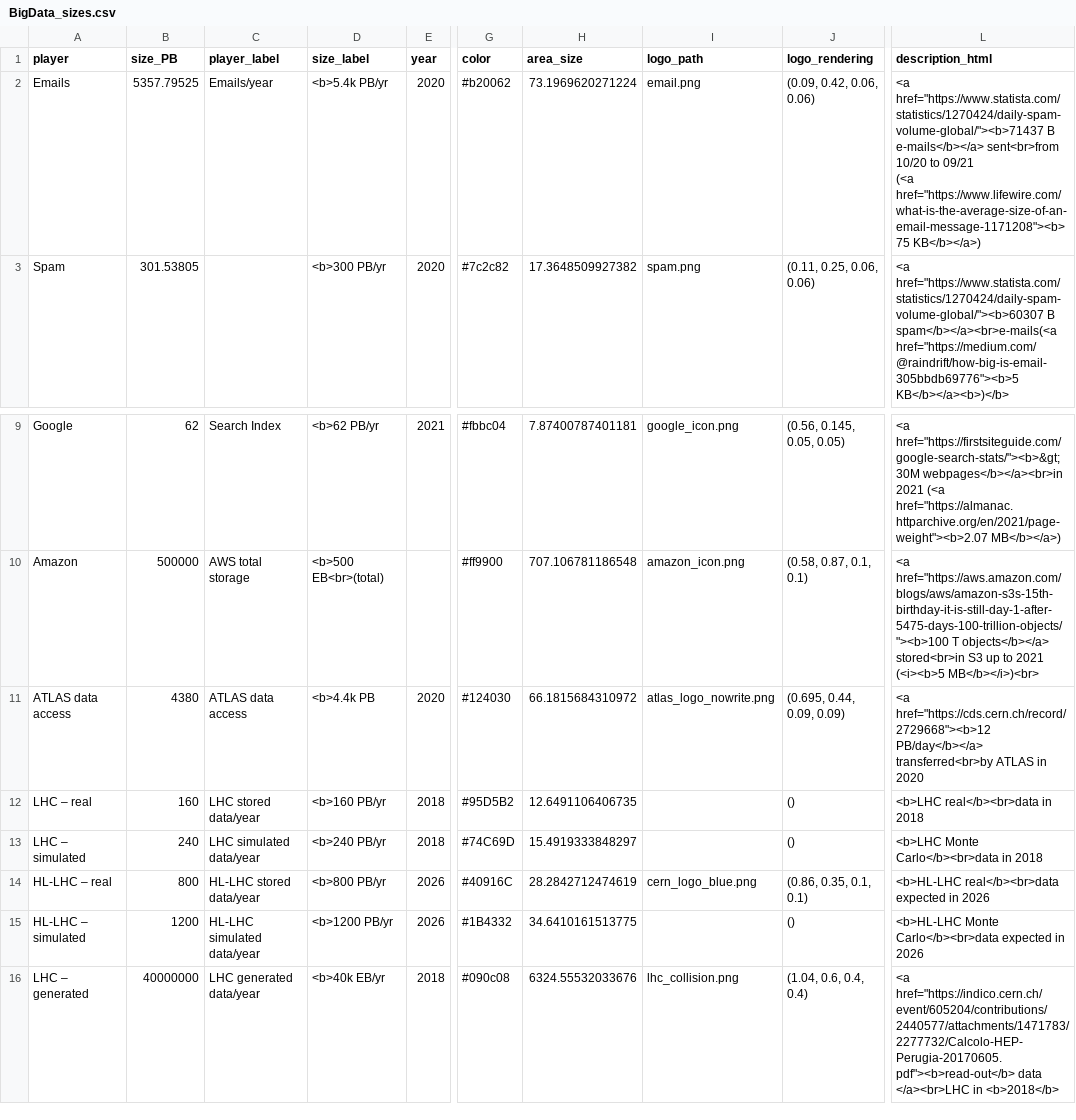
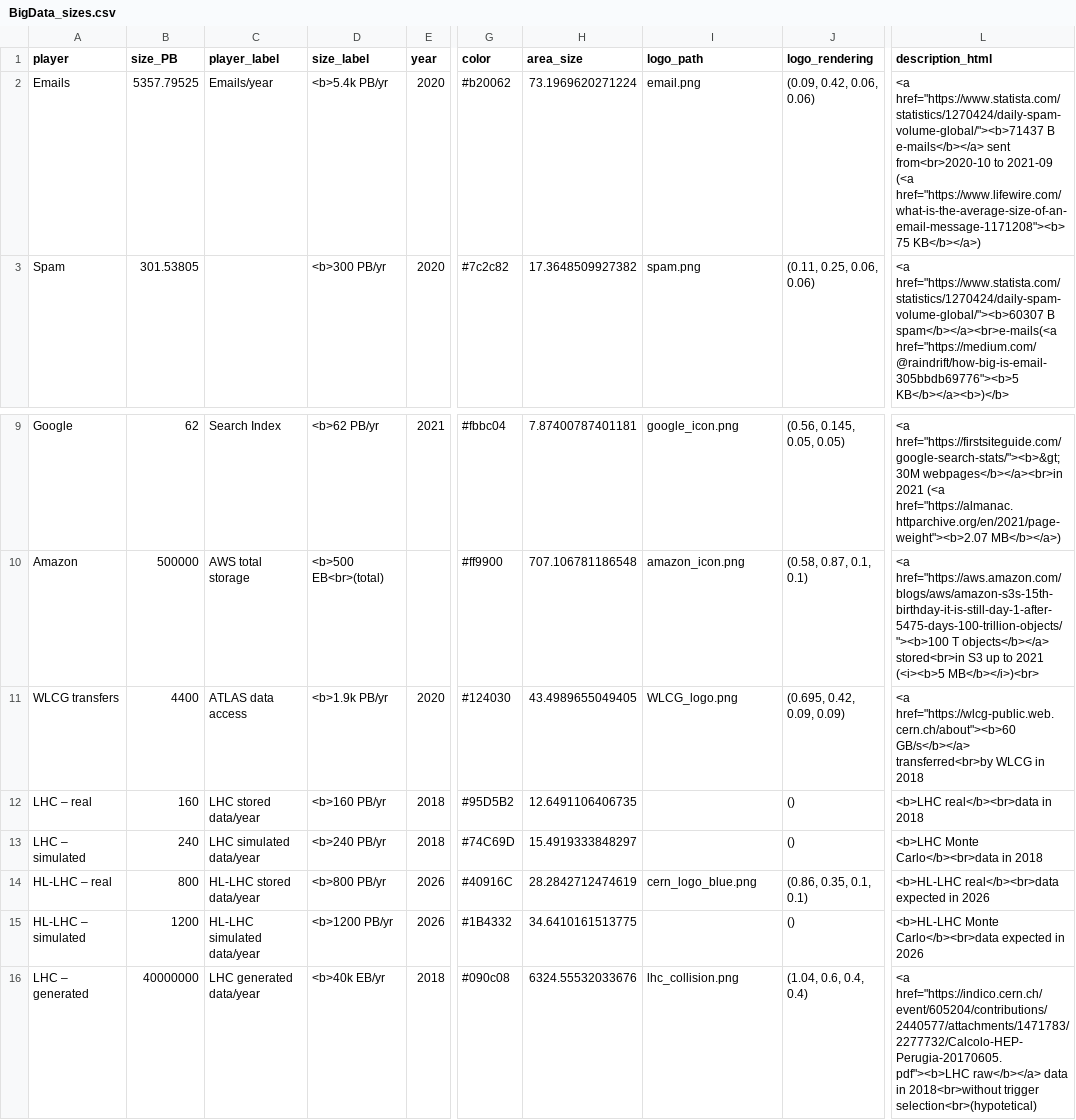
Before and after one commit to clissa/BigData2021, a CSV file: BigData_sizes.csv, drawn as a sheet; only a part is shown, gaps mark what is left out; ↵ is a line break in a cell; the diff names each change by its address in the sheet, - before the commit and + after, or states it on an @@ line.

Commit message:
Update data and notebook to insert WLLCG streaming data instead of ATLAS

```diff
--- a/BigData_sizes.csv
+++ b/BigData_sizes.csv
-L2 (description_html): …B e-mails</b></a> sent<br>from 10/20 to 09/21 ↵ (<a href="https://www.lifewire.com/what-is-the-average-size-of-an-email-message-1171208"><b>75…
+L2 (description_html): …B e-mails</b></a> sent from<br>2020-10 to 2021-09 ↵ (<a href="https://www.lifewire.com/what-is-the-average-size-of-an-email-message-1171208"><b>75…
-A11 (player): ATLAS data access
+A11 (player): WLCG transfers
-B11 (size_PB): 4380
+B11 (size_PB): 4400
-D11 (size_label): <b>4.4k PB
+D11 (size_label): <b>1.9k PB/yr
-H11 (area_size): 66.1815684310972
+H11 (area_size): 43.4989655049405
-I11 (logo_path): atlas_logo_nowrite.png
+I11 (logo_path): WLCG_logo.png
-J11 (logo_rendering): (0.695, 0.44, 0.09, 0.09)
+J11 (logo_rendering): (0.695, 0.42, 0.09, 0.09)
-L11 (description_html): <a href="https://cds.cern.ch/record/2729668"><b>12 PB/day</b></a> transferred<br>by ATLAS in 2020
+L11 (description_html): <a href="https://wlcg-public.web.cern.ch/about"><b>60 GB/s</b></a> transferred<br>by WLCG in 2018
-L16 (description_html): <a href="https://indico.cern.ch/event/605204/contributions/2440577/attachments/1471783/2277732/Calcolo-HEP-Perugia-20170605.pdf"><b>read-out</b> data </a><br>LHC in <b>2018</b>
+L16 (description_html): <a href="https://indico.cern.ch/event/605204/contributions/2440577/attachments/1471783/2277732/Calcolo-HEP-Perugia-20170605.pdf"><b>LHC raw</b></a> data in 2018<br>without trigger selection<br>(hypotetical)
```
Also changed, not shown: 1 other file.
